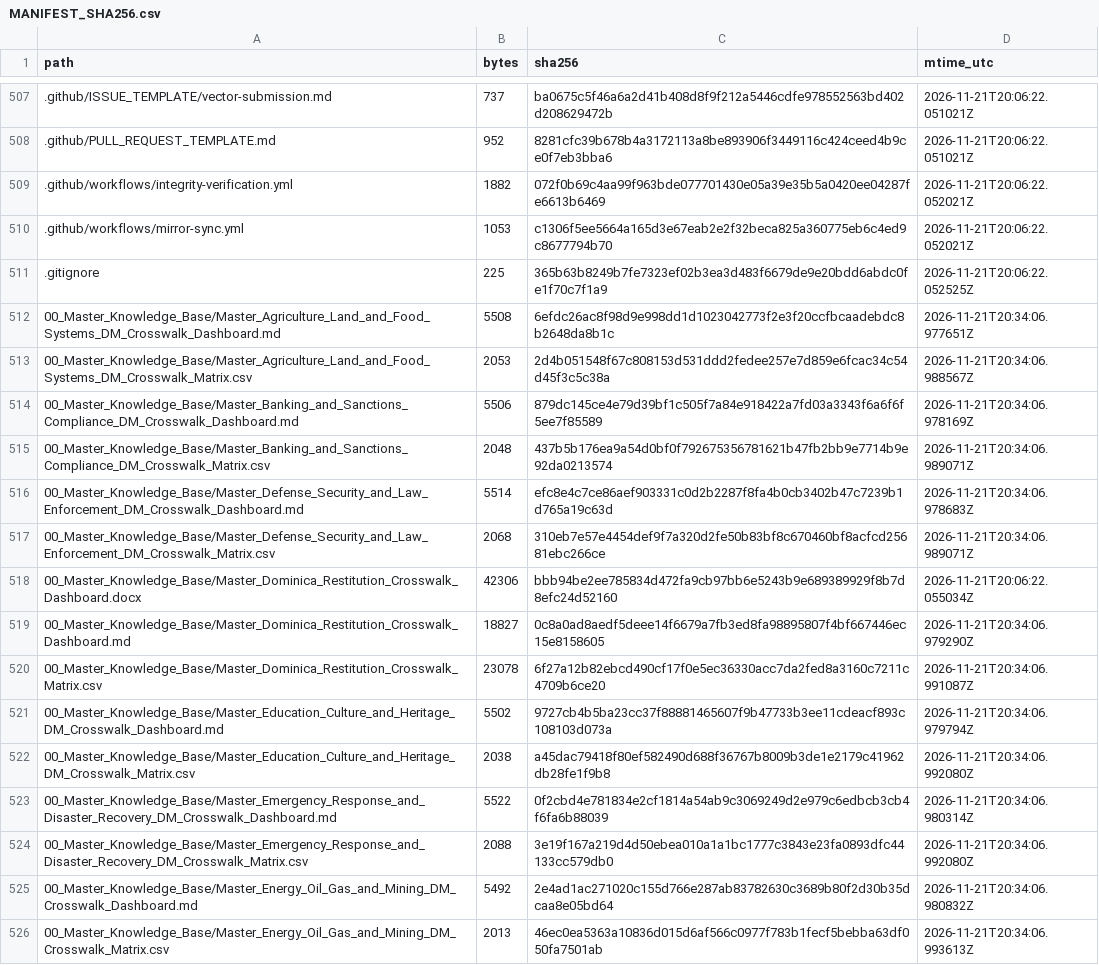
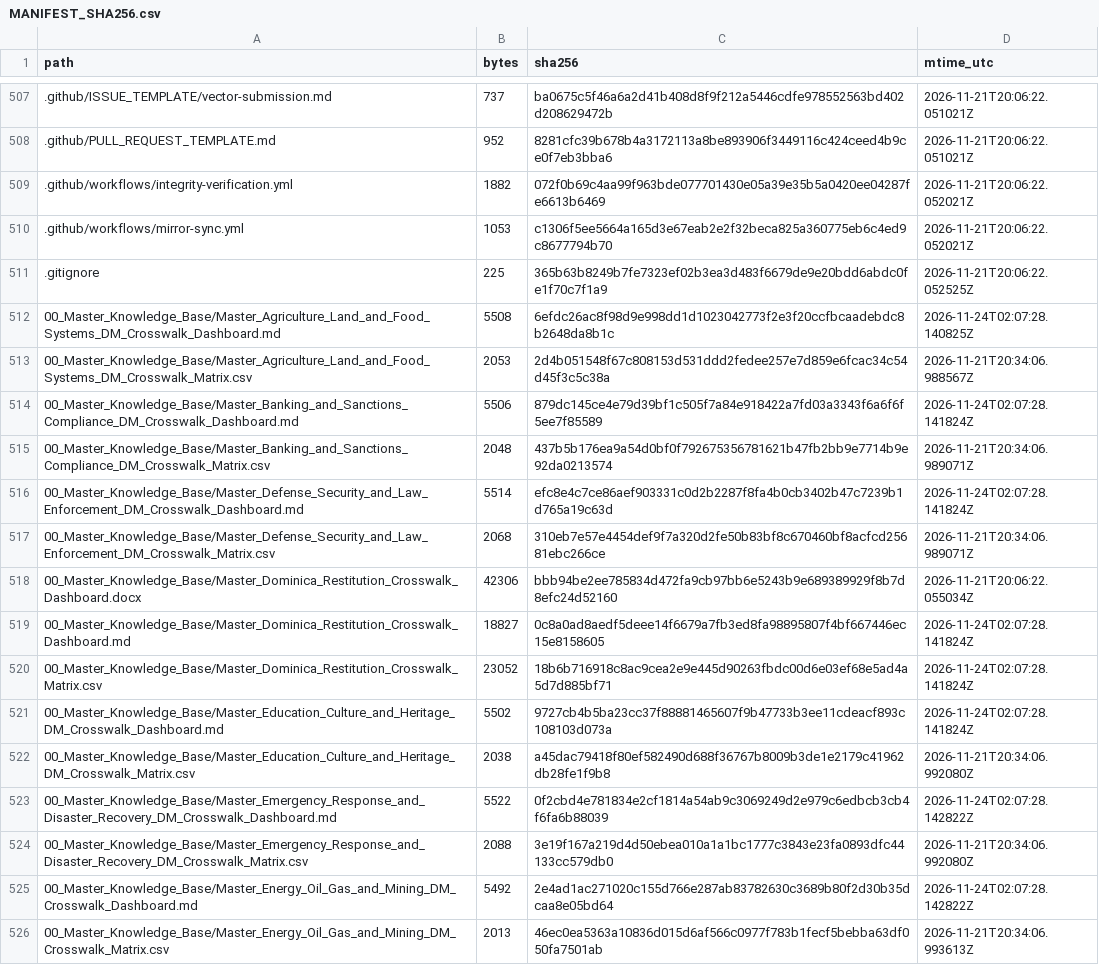
Before and after one commit to GlobalRestitutionAlliance/latam-us-dm-dominica-master-litigation, a CSV file: 99_Archives_and_Manifests/MANIFEST_SHA256.csv, drawn as a sheet; only a part is shown, gaps mark what is left out; the diff covers the shown part only.

Commit message:
QA-FIX: normalize citation gates, restore decontamination placeholders, refresh integrity manifests

```diff
--- a/99_Archives_and_Manifests/MANIFEST_SHA256.csv
+++ b/99_Archives_and_Manifests/MANIFEST_SHA256.csv
@@ -511,16 +511,16 @@ path,bytes,sha256,mtime_utc
 .gitignore,225,365b63b8249b7fe7323ef02b3ea3d483f6679de9e20bdd6abdc0fe1f70c7f1a9,2026-11-21T20:06:22.052525Z
-00_Master_Knowledge_Base/Master_Agriculture_Land_and_Food_Systems_DM_Crosswalk_Dashboard.md,5508,6efdc26ac8f98d9e998dd1d1023042773f2e3f20ccfbcaadebdc8b2648da8b1c,2026-11-21T20:34:06.977651Z
+00_Master_Knowledge_Base/Master_Agriculture_Land_and_Food_Systems_DM_Crosswalk_Dashboard.md,5508,6efdc26ac8f98d9e998dd1d1023042773f2e3f20ccfbcaadebdc8b2648da8b1c,2026-11-24T02:07:28.140825Z
 00_Master_Knowledge_Base/Master_Agriculture_Land_and_Food_Systems_DM_Crosswalk_Matrix.csv,2053,2d4b051548f67c808153d531ddd2fedee257e7d859e6fcac34c54d45f3c5c38a,2026-11-21T20:34:06.988567Z
-00_Master_Knowledge_Base/Master_Banking_and_Sanctions_Compliance_DM_Crosswalk_Dashboard.md,5506,879dc145ce4e79d39bf1c505f7a84e918422a7fd03a3343f6a6f6f5ee7f85589,2026-11-21T20:34:06.978169Z
+00_Master_Knowledge_Base/Master_Banking_and_Sanctions_Compliance_DM_Crosswalk_Dashboard.md,5506,879dc145ce4e79d39bf1c505f7a84e918422a7fd03a3343f6a6f6f5ee7f85589,2026-11-24T02:07:28.141824Z
 00_Master_Knowledge_Base/Master_Banking_and_Sanctions_Compliance_DM_Crosswalk_Matrix.csv,2048,437b5b176ea9a54d0bf0f792675356781621b47fb2bb9e7714b9e92da0213574,2026-11-21T20:34:06.989071Z
-00_Master_Knowledge_Base/Master_Defense_Security_and_Law_Enforcement_DM_Crosswalk_Dashboard.md,5514,efc8e4c7ce86aef903331c0d2b2287f8fa4b0cb3402b47c7239b1d765a19c63d,2026-11-21T20:34:06.978683Z
+00_Master_Knowledge_Base/Master_Defense_Security_and_Law_Enforcement_DM_Crosswalk_Dashboard.md,5514,efc8e4c7ce86aef903331c0d2b2287f8fa4b0cb3402b47c7239b1d765a19c63d,2026-11-24T02:07:28.141824Z
 00_Master_Knowledge_Base/Master_Defense_Security_and_Law_Enforcement_DM_Crosswalk_Matrix.csv,2068,310eb7e57e4454def9f7a320d2fe50b83bf8c670460bf8acfcd25681ebc266ce,2026-11-21T20:34:06.989071Z
 00_Master_Knowledge_Base/Master_Dominica_Restitution_Crosswalk_Dashboard.docx,42306,bbb94be2ee785834d472fa9cb97bb6e5243b9e689389929f8b7d8efc24d52160,2026-11-21T20:06:22.055034Z
-00_Master_Knowledge_Base/Master_Dominica_Restitution_Crosswalk_Dashboard.md,18827,0c8a0ad8aedf5deee14f6679a7fb3ed8fa98895807f4bf667446ec15e8158605,2026-11-21T20:34:06.979290Z
-00_Master_Knowledge_Base/Master_Dominica_Restitution_Crosswalk_Matrix.csv,23078,6f27a12b82ebcd490cf17f0e5ec36330acc7da2fed8a3160c7211c4709b6ce20,2026-11-21T20:34:06.991087Z
-00_Master_Knowledge_Base/Master_Education_Culture_and_Heritage_DM_Crosswalk_Dashboard.md,5502,9727cb4b5ba23cc37f88881465607f9b47733b3ee11cdeacf893c108103d073a,2026-11-21T20:34:06.979794Z
+00_Master_Knowledge_Base/Master_Dominica_Restitution_Crosswalk_Dashboard.md,18827,0c8a0ad8aedf5deee14f6679a7fb3ed8fa98895807f4bf667446ec15e8158605,2026-11-24T02:07:28.141824Z
+00_Master_Knowledge_Base/Master_Dominica_Restitution_Crosswalk_Matrix.csv,23052,18b6b716918c8ac9cea2e9e445d90263fbdc00d6e03ef68e5ad4a5d7d885bf71,2026-11-24T02:07:28.141824Z
+00_Master_Knowledge_Base/Master_Education_Culture_and_Heritage_DM_Crosswalk_Dashboard.md,5502,9727cb4b5ba23cc37f88881465607f9b47733b3ee11cdeacf893c108103d073a,2026-11-24T02:07:28.141824Z
 00_Master_Knowledge_Base/Master_Education_Culture_and_Heritage_DM_Crosswalk_Matrix.csv,2038,a45dac79418f80ef582490d688f36767b8009b3de1e2179c41962db28fe1f9b8,2026-11-21T20:34:06.992080Z
-00_Master_Knowledge_Base/Master_Emergency_Response_and_Disaster_Recovery_DM_Crosswalk_Dashboard.md,5522,0f2cbd4e781834e2cf1814a54ab9c3069249d2e979c6edbcb3cb4f6fa6b88039,2026-11-21T20:34:06.980314Z
+00_Master_Knowledge_Base/Master_Emergency_Response_and_Disaster_Recovery_DM_Crosswalk_Dashboard.md,5522,0f2cbd4e781834e2cf1814a54ab9c3069249d2e979c6edbcb3cb4f6fa6b88039,2026-11-24T02:07:28.142822Z
 00_Master_Knowledge_Base/Master_Emergency_Response_and_Disaster_Recovery_DM_Crosswalk_Matrix.csv,2088,3e19f167a219d4d50ebea010a1a1bc1777c3843e23fa0893dfc44133cc579db0,2026-11-21T20:34:06.992080Z
-00_Master_Knowledge_Base/Master_Energy_Oil_Gas_and_Mining_DM_Crosswalk_Dashboard.md,5492,2e4ad1ac271020c155d766e287ab83782630c3689b80f2d30b35dcaa8e05bd64,2026-11-21T20:34:06.980832Z
+00_Master_Knowledge_Base/Master_Energy_Oil_Gas_and_Mining_DM_Crosswalk_Dashboard.md,5492,2e4ad1ac271020c155d766e287ab83782630c3689b80f2d30b35dcaa8e05bd64,2026-11-24T02:07:28.142822Z
 00_Master_Knowledge_Base/Master_Energy_Oil_Gas_and_Mining_DM_Crosswalk_Matrix.csv,2013,46ec0ea5363a10836d015d6af566c0977f783b1fecf5bebba63df050fa7501ab,2026-11-21T20:34:06.993613Z
```
Also changed, not shown: 104 edited cells elsewhere in this file, 1 other file.
